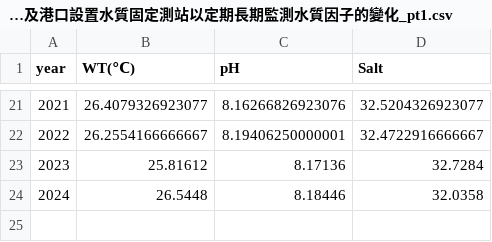
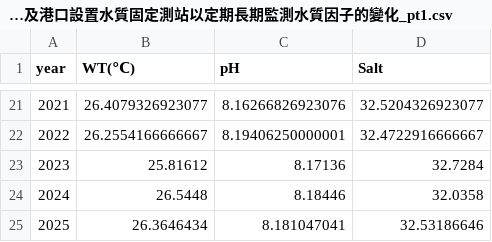
Before and after one commit to TaiBON/biodiv_indicators, a CSV file: data/processed/III.02 在海域及港口設置水質固定測站以定期長期監測水質因子的變化_pt1.csv, drawn as a sheet; only a part is shown, gaps mark what is left out.

Commit message:
Update III.02 在海域及港口設置水質固定測站以定期長期監測水質因子的變化_pt1.csv

```diff
--- a/data/processed/III.02 在海域及港口設置水質固定測站以定期長期監測水質因子的變化_pt1.csv
+++ b/data/processed/III.02 在海域及港口設置水質固定測站以定期長期監測水質因子的變化_pt1.csv
@@ -24 +24,2 @@ year,WT(℃),pH,Salt
 2024,26.5448,8.18446,32.0358
+2025,26.3646434,8.181047041,32.53186646
```
